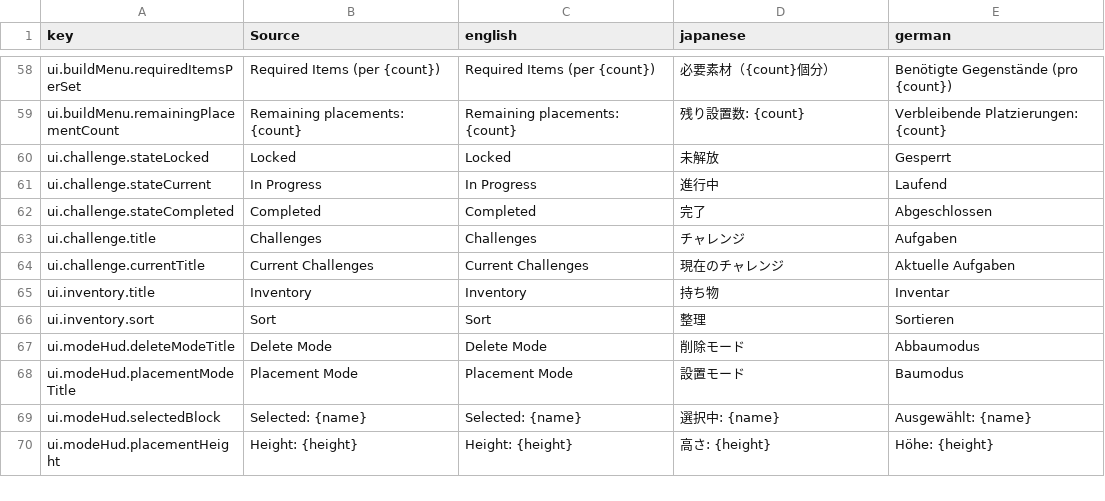
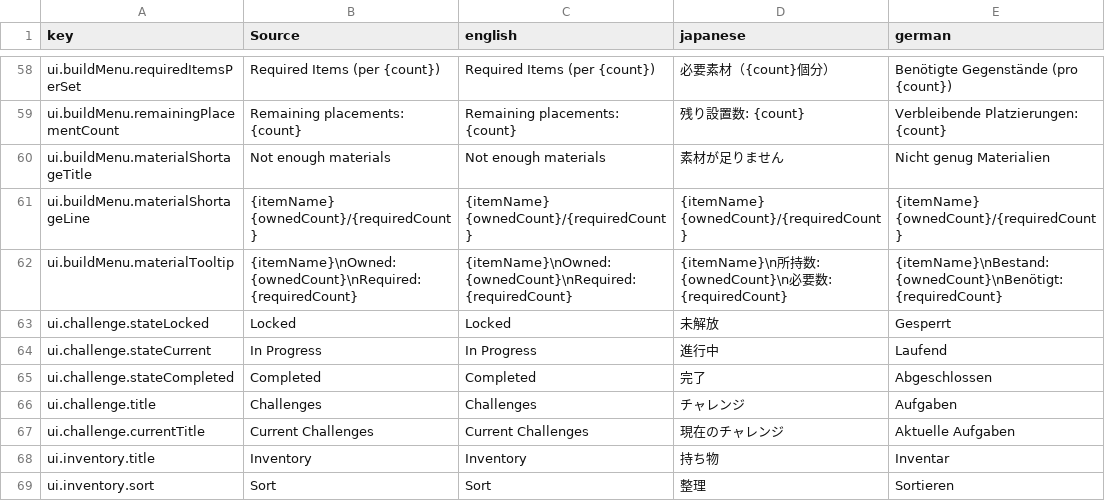
Before and after one commit to moorestech/moorestech, a CSV file: Localization/localization.csv, drawn as a sheet; only a part is shown, gaps mark what is left out; the shorter side is filled out with more unchanged rows.

```diff
--- a/Localization/localization.csv
+++ b/Localization/localization.csv
@@ -59,2 +59,5 @@ ui.buildMenu.requiredItemsPerSet,Required Items (per {count}),Required Items (pe
 ui.buildMenu.remainingPlacementCount,Remaining placements: {count},Remaining placements: {count},残り設置数: {count},Verbleibende Platzierungen: {count}
+ui.buildMenu.materialShortageTitle,Not enough materials,Not enough materials,素材が足りません,Nicht genug Materialien
+ui.buildMenu.materialShortageLine,{itemName} {ownedCount}/{requiredCount},{itemName} {ownedCount}/{requiredCount},{itemName} {ownedCount}/{requiredCount},{itemName} {ownedCount}/{requiredCount}
+ui.buildMenu.materialTooltip,{itemName}\nOwned: {ownedCount}\nRequired: {requiredCount},{itemName}\nOwned: {ownedCount}\nRequired: {requiredCount},{itemName}\n所持数: {ownedCount}\n必要数: {requiredCount},{itemName}\nBestand: {ownedCount}\nBenötigt: {requiredCount}
 ui.challenge.stateLocked,Locked,Locked,未解放,Gesperrt
```
Also changed, not shown: 2 other files.
